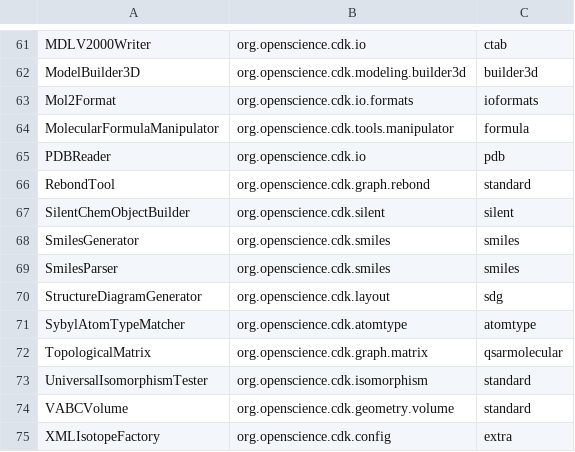
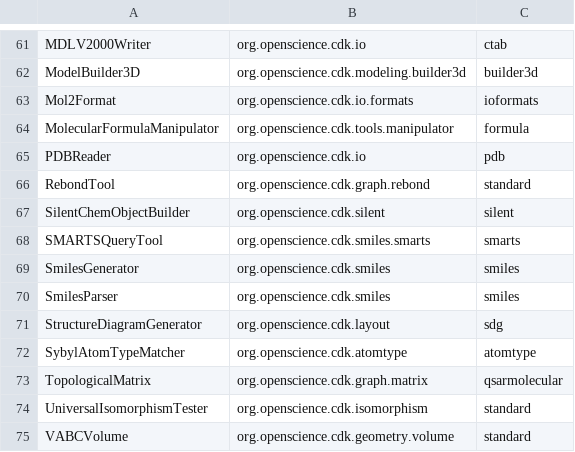
Before and after one commit to egonw/cdkbook, a TSV file: classinfo.tsv, drawn as a sheet; only a part is shown, gaps mark what is left out; the shorter side is filled out with more unchanged rows.

```diff
--- a/classinfo.tsv
+++ b/classinfo.tsv
@@ -67,2 +67,3 @@ RebondTool	org.openscience.cdk.graph.rebond	standard
 SilentChemObjectBuilder	org.openscience.cdk.silent	silent
+SMARTSQueryTool	org.openscience.cdk.smiles.smarts	smarts
 SmilesGenerator	org.openscience.cdk.smiles	smiles
```
Also changed, not shown: 1 other file.
